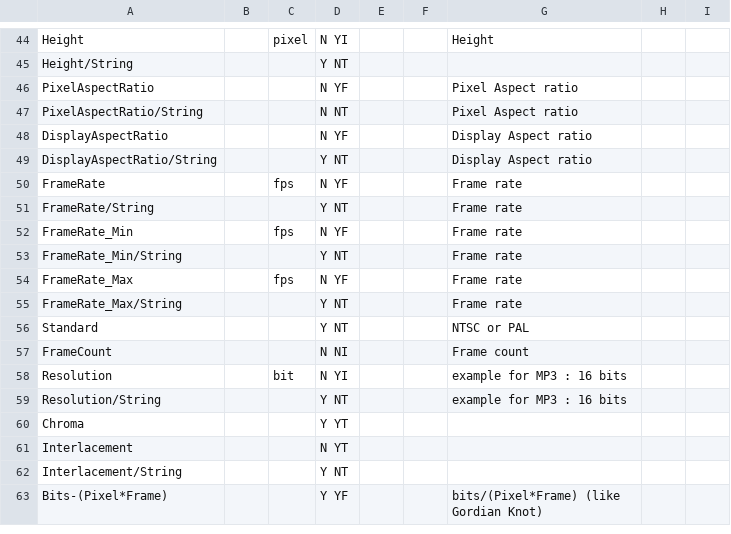
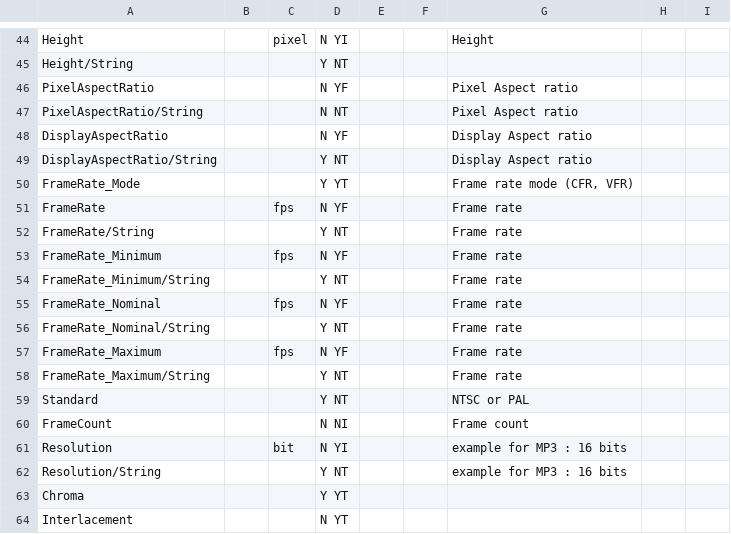
Before and after one commit to beppec56/MediaInfo-git_svn, a CSV file: Source/Ressource/Text/Stream/Video.csv, drawn as a sheet; only a part is shown, gaps mark what is left out; the shorter side is filled out with more unchanged rows; addresses are those after the commit; the diff names each change by its address in the sheet, - before the commit and + after, or states it on an @@ line.

Commit message:
FrameRate names are changed
git-svn-id: svn://svn.code.sf.net/p/mediainfo/code/MediaInfoLib/trunk@345 45c5ae6f-87cc-4fd0-92ee-e4f023fd80da

```diff
--- a/Source/Ressource/Text/Stream/Video.csv
+++ b/Source/Ressource/Text/Stream/Video.csv
+row 50: FrameRate_Mode |  |  | Y YT |  |  | Frame rate mode (CFR, VFR)
-A53: FrameRate_Min
+A53: FrameRate_Minimum
-A54: FrameRate_Min/String
+A54: FrameRate_Minimum/String
+row 55: FrameRate_Nominal |  | fps | N YF |  |  | Frame rate
+row 56: FrameRate_Nominal/String |  |  | Y NT |  |  | Frame rate
-A57: FrameRate_Max
+A57: FrameRate_Maximum
-A58: FrameRate_Max/String
+A58: FrameRate_Maximum/String
```
Also changed, not shown: Source/Ressource/Text/Language/DefaultLanguage.csv, 5 other files.
